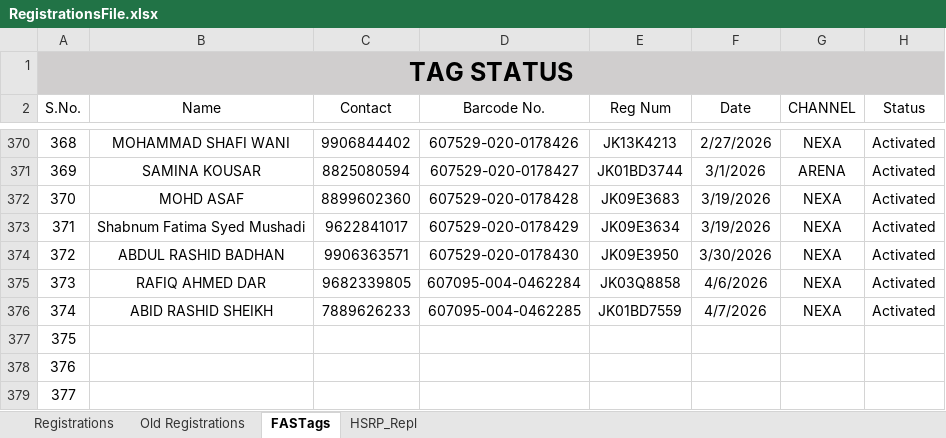
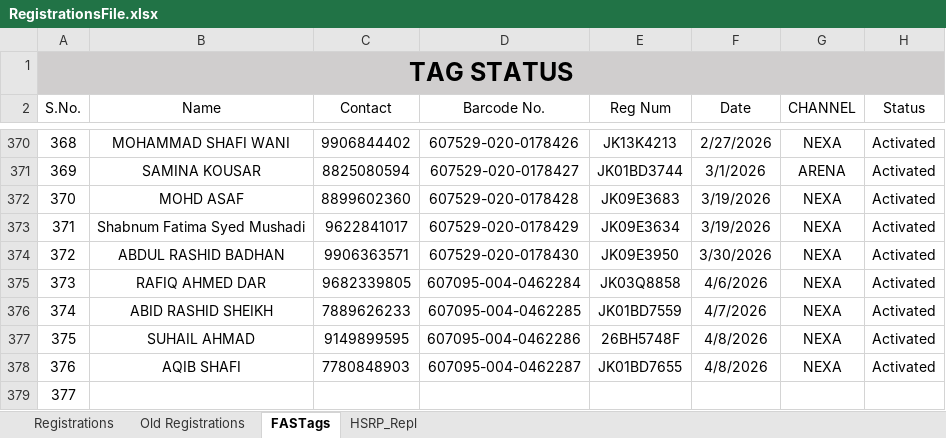
Before and after one commit to adilahmadsofi-ck/Documents, an Excel workbook: RegistrationsFile.xlsx, sheet FASTags, drawn as a sheet; only a part is shown, gaps mark what is left out; values as stored, in another font and other column widths than the file's, no borders; conditional formats and table styles not drawn; the diff names each change by its address in the sheet, - before the commit and + after, or states it on an @@ line.

```diff
--- a/RegistrationsFile.xlsx (sheet FASTags)
+++ b/RegistrationsFile.xlsx (sheet FASTags)
-B377 (Name): (empty)
+B377 (Name): SUHAIL AHMAD
-C377 (Contact): (empty)
+C377 (Contact): 9149899595
-D377 (Barcode No.): (empty)
+D377 (Barcode No.): 607095-004-0462286
-E377 (Reg Num): (empty)
+E377 (Reg Num): 26BH5748F
-F377:F378 (Date): (empty)
+F377:F378 (Date): 4/8/2026
-G377:G378 (CHANNEL): (empty)
+G377:G378 (CHANNEL): NEXA
-H377:H378 (Status): (empty)
+H377:H378 (Status): Activated
-B378 (Name): (empty)
+B378 (Name): AQIB SHAFI
-C378 (Contact): (empty)
+C378 (Contact): 7780848903
-D378 (Barcode No.): (empty)
+D378 (Barcode No.): 607095-004-0462287
-E378 (Reg Num): (empty)
+E378 (Reg Num): JK01BD7655
```
Also changed, not shown: sheet Registrations, formulas that keep their value, HSRP.xlsx, 1 other file.
